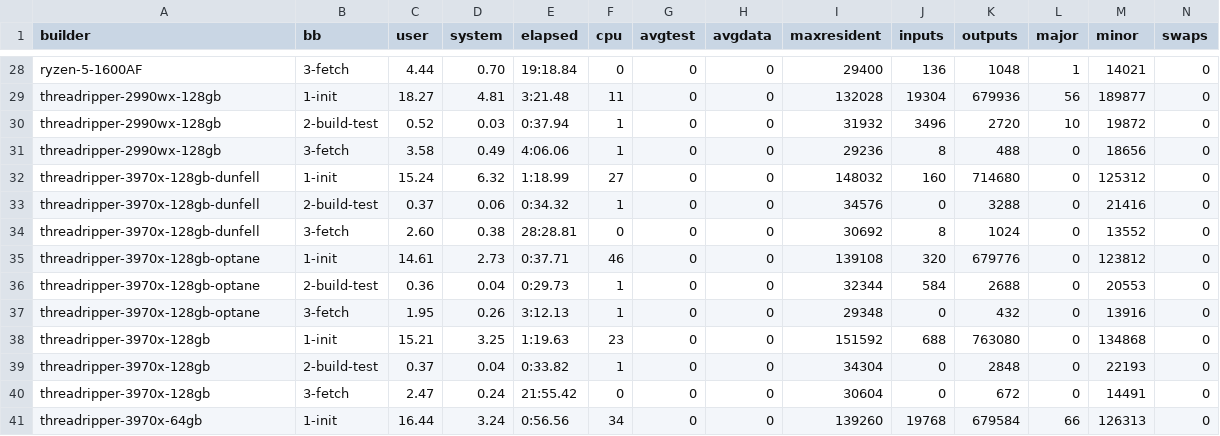
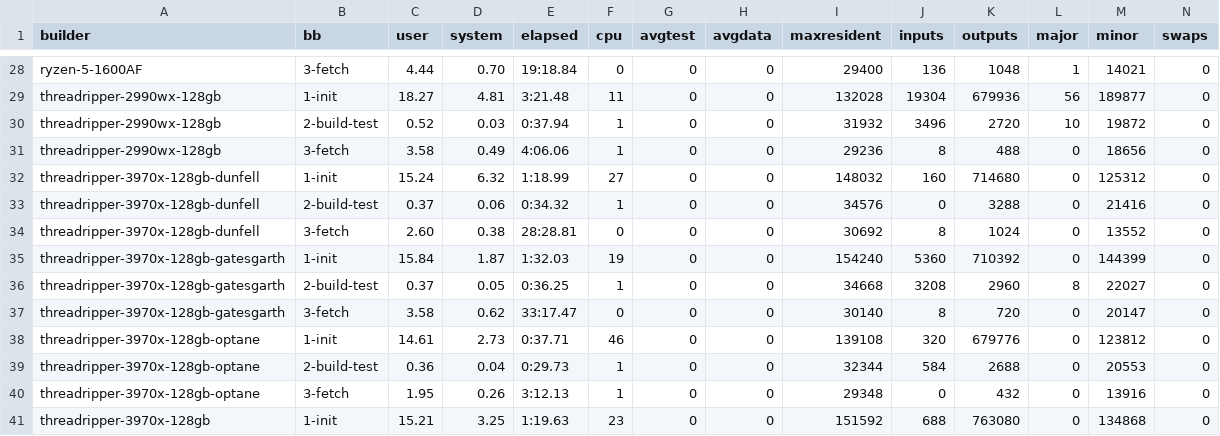
Before and after one commit to shr-project/test-oe-build-time, a CSV file: results.sheet02.time.init.csv, drawn as a sheet; only a part is shown, gaps mark what is left out; the shorter side is filled out with more unchanged rows.

```diff
--- a/results.sheet02.time.init.csv
+++ b/results.sheet02.time.init.csv
@@ -34,2 +34,5 @@ threadripper-3970x-128gb-dunfell;2-build-test;0.37;0.06;0:34.32;1;0;0;34576;0;32
 threadripper-3970x-128gb-dunfell;3-fetch;2.60;0.38;28:28.81;0;0;0;30692;8;1024;0;13552;0
+threadripper-3970x-128gb-gatesgarth;1-init;15.84;1.87;1:32.03;19;0;0;154240;5360;710392;0;144399;0
+threadripper-3970x-128gb-gatesgarth;2-build-test;0.37;0.05;0:36.25;1;0;0;34668;3208;2960;8;22027;0
+threadripper-3970x-128gb-gatesgarth;3-fetch;3.58;0.62;33:17.47;0;0;0;30140;8;720;0;20147;0
 threadripper-3970x-128gb-optane;1-init;14.61;2.73;0:37.71;46;0;0;139108;320;679776;0;123812;0
```
Also changed, not shown: results.sheet01.builders.csv, results.sheet03.time.build.csv, 36 other files.
